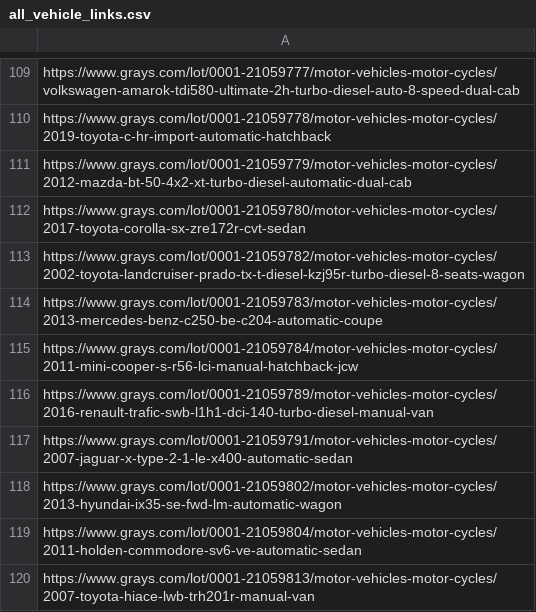
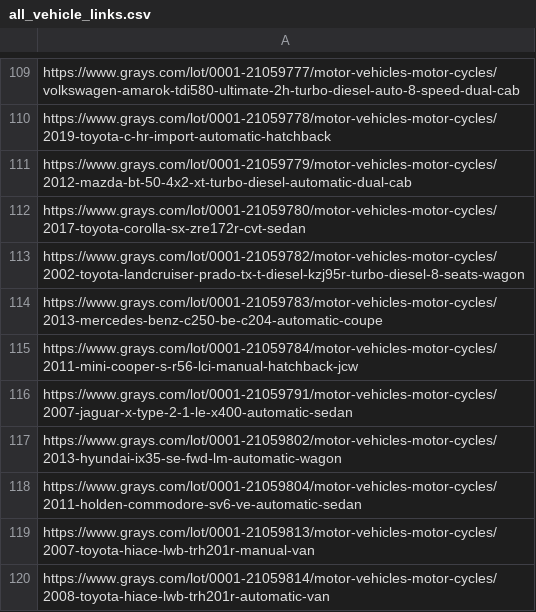
Before and after one commit to fallen-pc/autosniper, a CSV file: CSV_data/all_vehicle_links.csv, drawn as a sheet; only a part is shown, gaps mark what is left out; the shorter side is filled out with more unchanged rows; the diff names each change by its address in the sheet, - before the commit and + after, or states it on an @@ line.

Commit message:
Update CSV datasets

```diff
--- a/CSV_data/all_vehicle_links.csv
+++ b/CSV_data/all_vehicle_links.csv
-row 116: https://www.grays.com/lot/0001-21059789/motor-vehicles-motor-cycles/2016-renault-trafic-swb-l1h1-dci-140-turbo-diesel-manual-van
```
Also changed, not shown: 2 other files.
